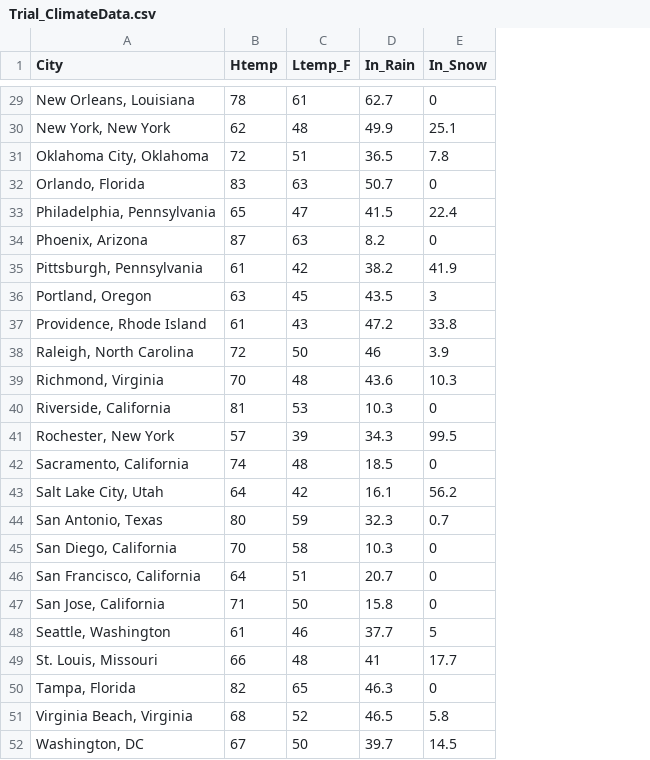
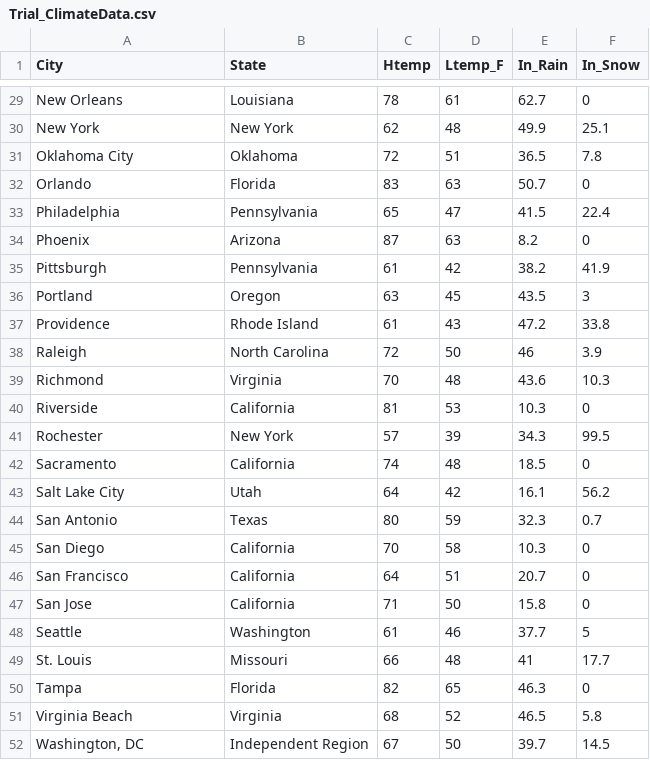
Before and after one commit to hossiluc/CMSE-202-Final_Project, a CSV file: Trial_ClimateData.csv, drawn as a sheet; only a part is shown, gaps mark what is left out; the diff covers the shown part only; the diff names each change by its address in the sheet, - before the commit and + after, or states it on an @@ line.

Commit message:
Separated city/state data for easier categorical sorting

```diff
--- a/Trial_ClimateData.csv
+++ b/Trial_ClimateData.csv
+column B (State), rows 29-52: Louisiana | New York | Oklahoma | Florida | Pennsylvania | Arizona | Pennsylvania | Oregon | Rhode Island | North Carolina | Virginia | California | New York | California | Utah | Texas | California | California | California | Washington | Missouri | Florida | Virginia | Independent Region
-A29 (City): New Orleans, Louisiana
+A29 (City): New Orleans
-A30 (City): New York, New York
+A30 (City): New York
-A31 (City): Oklahoma City, Oklahoma
+A31 (City): Oklahoma City
-A32 (City): Orlando, Florida
+A32 (City): Orlando
-A33 (City): Philadelphia, Pennsylvania
+A33 (City): Philadelphia
-A34 (City): Phoenix, Arizona
+A34 (City): Phoenix
-A35 (City): Pittsburgh, Pennsylvania
+A35 (City): Pittsburgh
-A36 (City): Portland, Oregon
+A36 (City): Portland
-A37 (City): Providence, Rhode Island
+A37 (City): Providence
-A38 (City): Raleigh, North Carolina
+A38 (City): Raleigh
-A39 (City): Richmond, Virginia
+A39 (City): Richmond
-A40 (City): Riverside, California
+A40 (City): Riverside
-A41 (City): Rochester, New York
+A41 (City): Rochester
-A42 (City): Sacramento, California
+A42 (City): Sacramento
-A43 (City): Salt Lake City, Utah
+A43 (City): Salt Lake City
-A44 (City): San Antonio, Texas
+A44 (City): San Antonio
-A45 (City): San Diego, California
+A45 (City): San Diego
-A46 (City): San Francisco, California
+A46 (City): San Francisco
-A47 (City): San Jose, California
+A47 (City): San Jose
-A48 (City): Seattle, Washington
+A48 (City): Seattle
-A49 (City): St. Louis, Missouri
+A49 (City): St. Louis
-A50 (City): Tampa, Florida
+A50 (City): Tampa
-A51 (City): Virginia Beach, Virginia
+A51 (City): Virginia Beach
```
Also changed, not shown: 27 edited cells elsewhere in this file.
